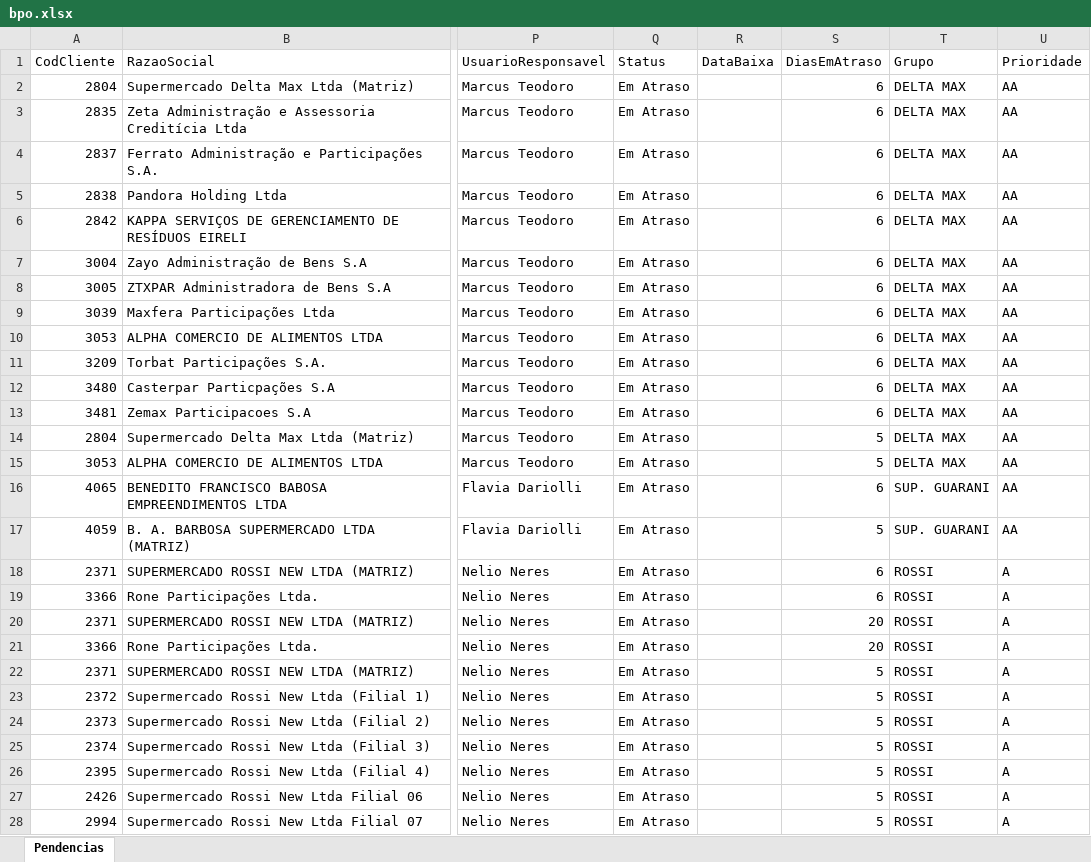
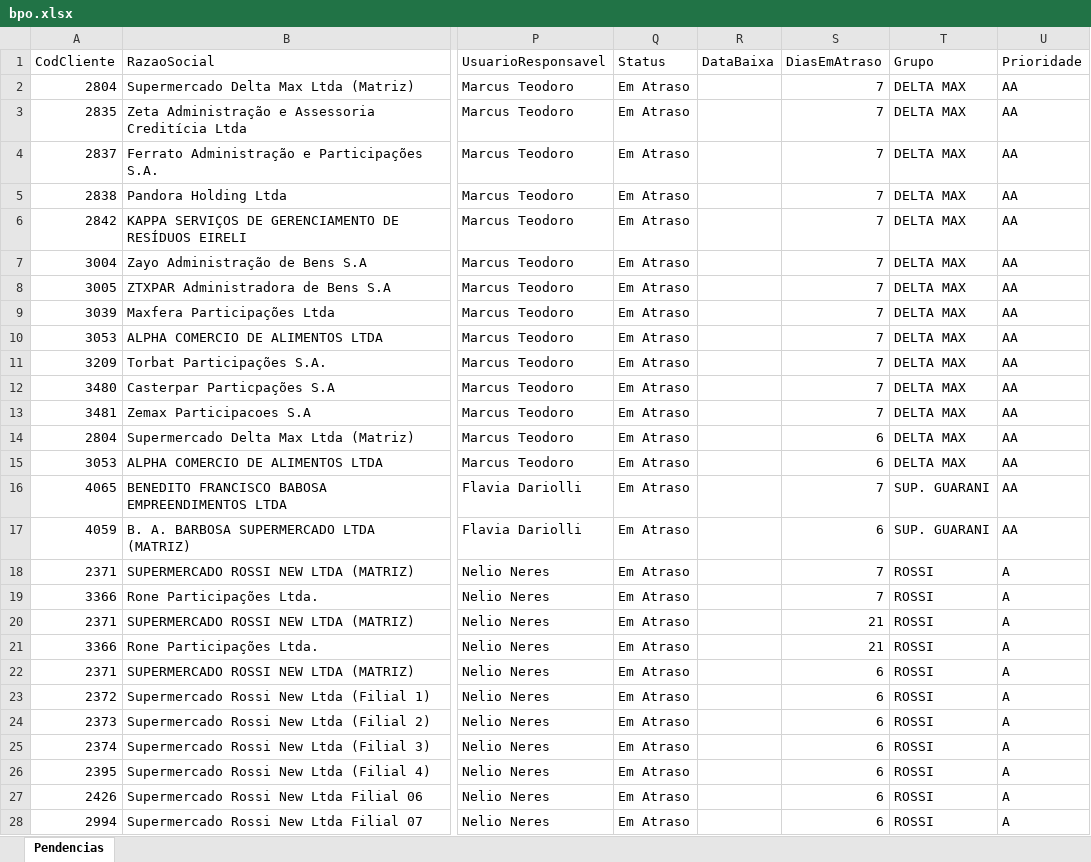
Before and after one commit to Controladoria-MG/Portal-das-tarefas, an Excel workbook: dados/base/bpo.xlsx, sheet Pendencias, drawn as a sheet; only a part is shown, gaps mark what is left out; values as stored, in another font and other column widths than the file's, no borders; the diff covers the shown part only; the diff names each change by its address in the sheet, - before the commit and + after, or states it on an @@ line.

```diff
--- a/dados/base/bpo.xlsx (sheet Pendencias)
+++ b/dados/base/bpo.xlsx (sheet Pendencias)
-S2:S13 (DiasEmAtraso): 6
+S2:S13 (DiasEmAtraso): 7
-S14:S15 (DiasEmAtraso): 5
+S14:S15 (DiasEmAtraso): 6
-S16 (DiasEmAtraso): 6
+S16 (DiasEmAtraso): 7
-S17 (DiasEmAtraso): 5
+S17 (DiasEmAtraso): 6
-S18:S19 (DiasEmAtraso): 6
+S18:S19 (DiasEmAtraso): 7
-S20:S21 (DiasEmAtraso): 20
+S20:S21 (DiasEmAtraso): 21
-S22:S28 (DiasEmAtraso): 5
+S22:S28 (DiasEmAtraso): 6
```
Also changed, not shown: 837 edited cells elsewhere in this sheet, dados/base/goias.xlsx, dados/base/mg_express.xlsx, 4 other files.
